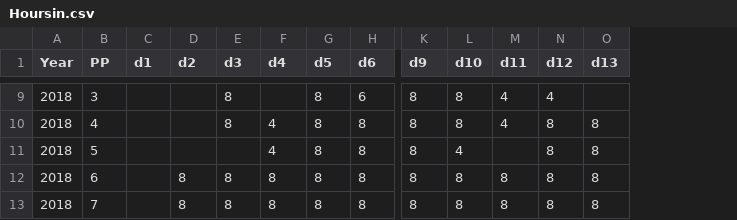
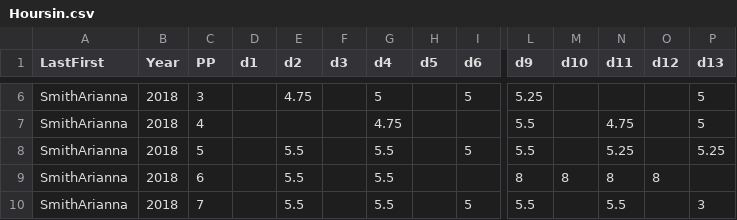
Before and after one commit to ChuckBV/La_tracker, a CSV file: Data/Hoursin.csv, drawn as a sheet; only a part is shown, gaps mark what is left out; addresses are those after the commit; the diff covers the shown part only; the diff names each change by its address in the sheet, - before the commit and + after, or states it on an @@ line.

Commit message:
Updating for Adrianna Smith

```diff
--- a/Data/Hoursin.csv
+++ b/Data/Hoursin.csv
+column A (LastFirst), rows 6-10: all SmithArianna
-E6 (d2): (empty)
+E6 (d2): 4.75
-F6:F7 (d3): 8
+F6:F7 (d3): (empty)
-G6 (d4): (empty)
+G6 (d4): 5
-H6:H10 (d5): 8
+H6:H10 (d5): (empty)
-I6 (d6): 6
+I6 (d6): 5
-L6 (d9): 8
+L6 (d9): 5.25
-M6:M7 (d10): 8
+M6:M7 (d10): (empty)
-N6 (d11): 4
+N6 (d11): (empty)
-O6 (d12): 4
+O6 (d12): (empty)
-P6 (d13): (empty)
+P6 (d13): 5
-G7 (d4): 4
+G7 (d4): 4.75
-I7 (d6): 8
+I7 (d6): (empty)
-L7:L8 (d9): 8
+L7:L8 (d9): 5.5
-N7 (d11): 4
+N7 (d11): 4.75
-O7:O8 (d12): 8
+O7:O8 (d12): (empty)
-P7 (d13): 8
+P7 (d13): 5
-E8 (d2): (empty)
+E8 (d2): 5.5
-G8 (d4): 4
+G8 (d4): 5.5
-I8 (d6): 8
+I8 (d6): 5
-M8 (d10): 4
+M8 (d10): (empty)
-N8 (d11): (empty)
+N8 (d11): 5.25
-P8 (d13): 8
+P8 (d13): 5.25
-E9:E10 (d2): 8
+E9:E10 (d2): 5.5
-F9:F10 (d3): 8
+F9:F10 (d3): (empty)
-G9:G10 (d4): 8
+G9:G10 (d4): 5.5
-I9 (d6): 8
+I9 (d6): (empty)
-P9 (d13): 8
+P9 (d13): (empty)
-I10 (d6): 8
+I10 (d6): 5
-L10 (d9): 8
+L10 (d9): 5.5
-M10 (d10): 8
+M10 (d10): (empty)
-N10 (d11): 8
+N10 (d11): 5.5
-O10 (d12): 8
+O10 (d12): (empty)
-P10 (d13): 8
+P10 (d13): 3
```
Also changed, not shown: 3 added rows, 3 removed rows and 98 edited cells elsewhere in this file, Results/Hoursout.csv, 2 other files.
